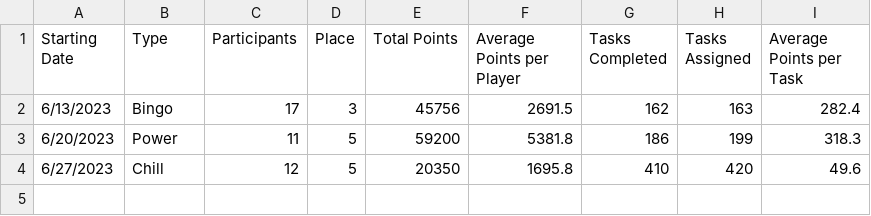
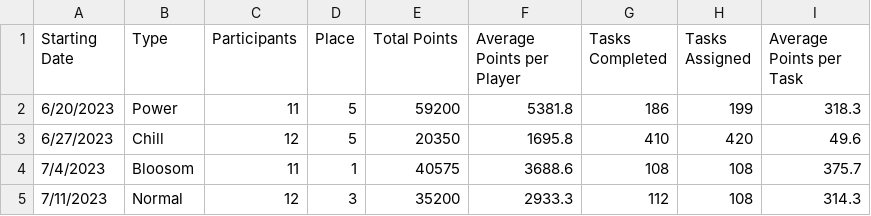
Before and after one commit to azuremeadows/azuremeadows.github.io, a CSV file: docs/_data/DerbyHistory.csv, drawn as a sheet; removed rows and columns are numbered as before the commit, all else as after; the diff names each change by its address in the sheet, - before the commit and + after, or states it on an @@ line.

Commit message:
Commit from GitHub Actions (Fetch CSV Data)

```diff
--- a/docs/_data/DerbyHistory.csv
+++ b/docs/_data/DerbyHistory.csv
-row 2: 6/13/2023 | Bingo | 17 | 3 | 45756 | 2691.5 | 162 | 163 | 282.4
+row 4: 7/4/2023 | Bloosom | 11 | 1 | 40575 | 3688.6 | 108 | 108 | 375.7
+row 5: 7/11/2023 | Normal | 12 | 3 | 35200 | 2933.3 | 112 | 108 | 314.3
```
Also changed, not shown: docs/_data/memberStats.csv, docs/_data/neighborhoodStats.csv.
